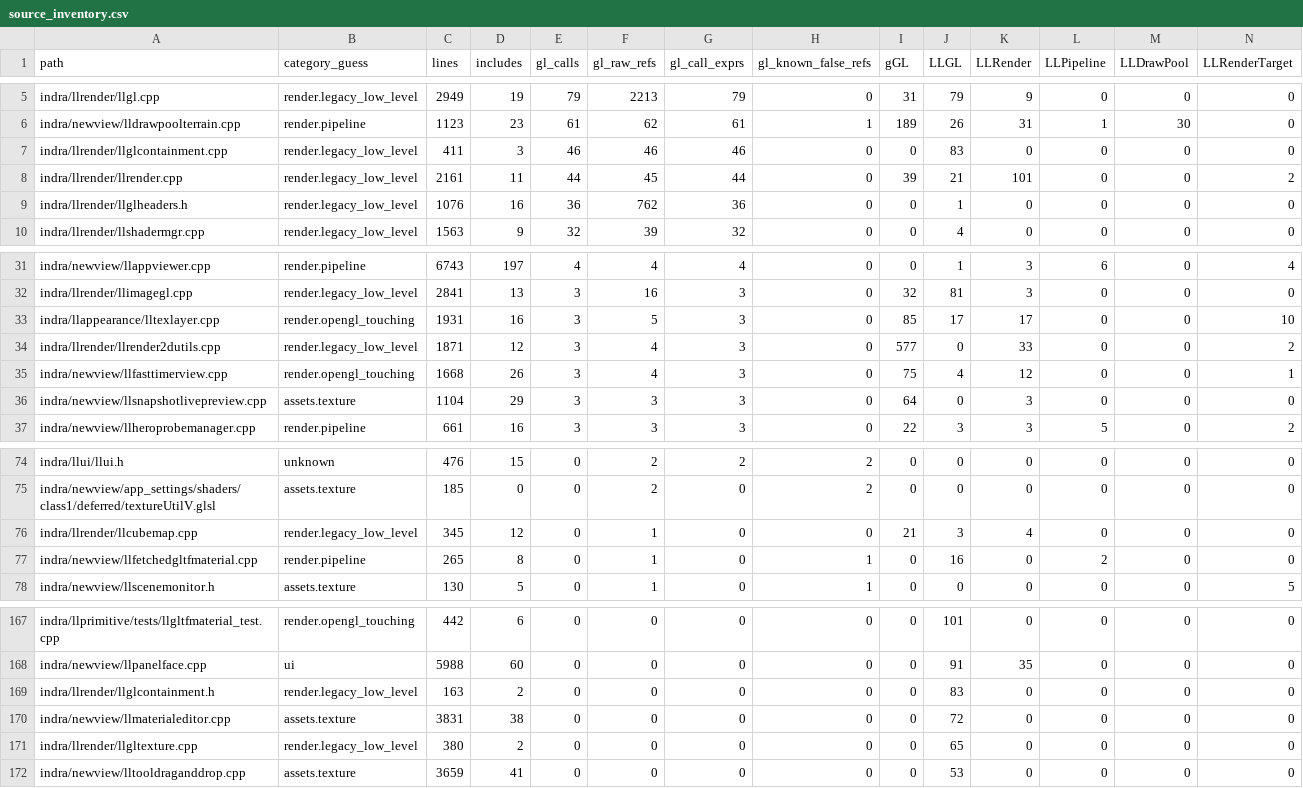
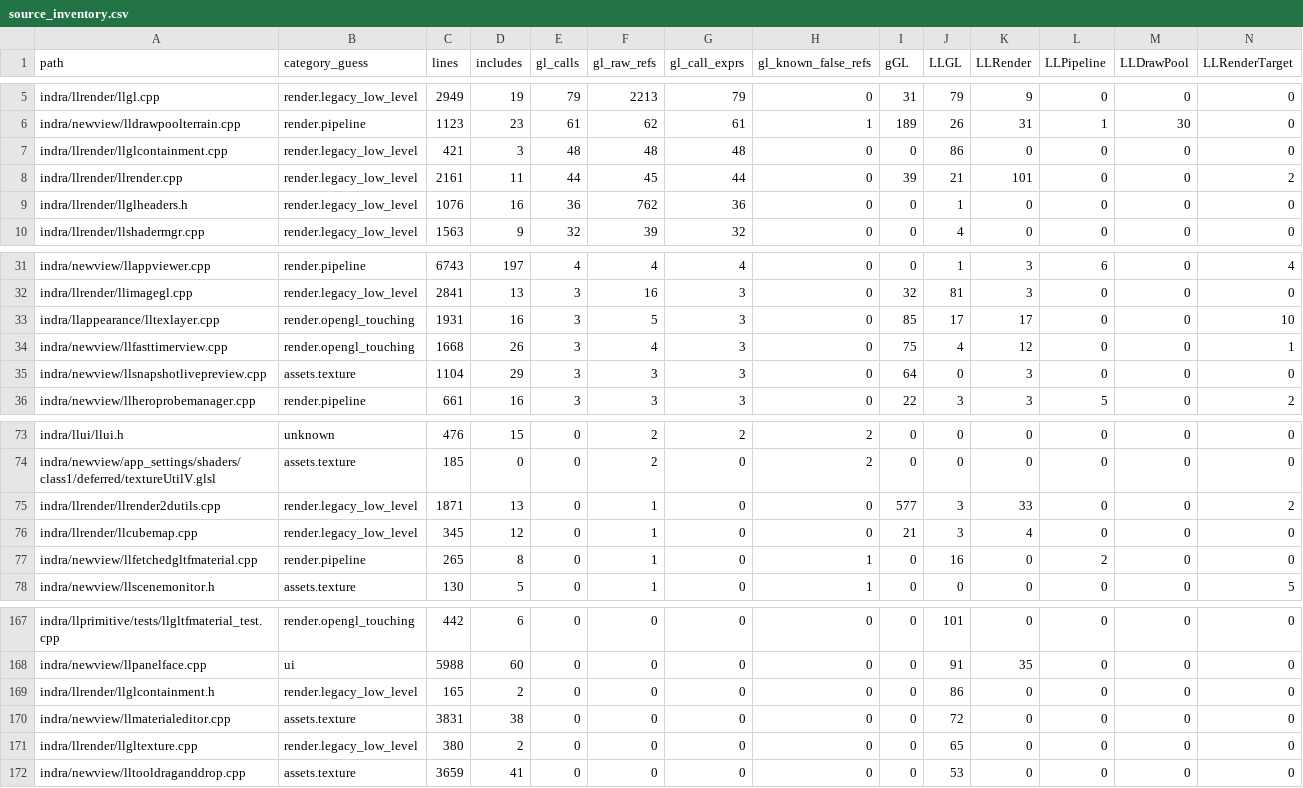
Before and after one commit to Minuit-Ferina/Mare-viewer, a CSV file: docs/architecture/generated/source_inventory.csv, drawn as a sheet; only a part is shown, gaps mark what is left out; removed rows and columns are numbered as before the commit, all else as after; rows hold the shown columns only; the diff names each change by its address in the sheet, - before the commit and + after, or states it on an @@ line.

Commit message:
llrender: contain llrender2d line width calls

```diff
--- a/docs/architecture/generated/source_inventory.csv
+++ b/docs/architecture/generated/source_inventory.csv
-C7 (lines): 411
+C7 (lines): 421
-E7 (gl_calls): 46
+E7 (gl_calls): 48
-F7 (gl_raw_refs): 46
+F7 (gl_raw_refs): 48
-G7 (gl_call_exprs): 46
+G7 (gl_call_exprs): 48
-J7 (LLGL): 83
+J7 (LLGL): 86
-row 34: indra/llrender/llrender2dutils.cpp | render.legacy_low_level | 1871 | 12 | 3 | 4 | 3 | 0 | 577 | 0 | 33 | 0 | 0 | 2
+row 75: indra/llrender/llrender2dutils.cpp | render.legacy_low_level | 1871 | 13 | 0 | 1 | 0 | 0 | 577 | 3 | 33 | 0 | 0 | 2
-C169 (lines): 163
+C169 (lines): 165
-J169 (LLGL): 83
+J169 (LLGL): 86
```
Also changed, not shown: 5 other files.
